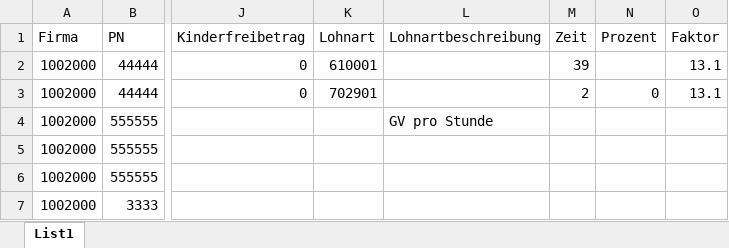
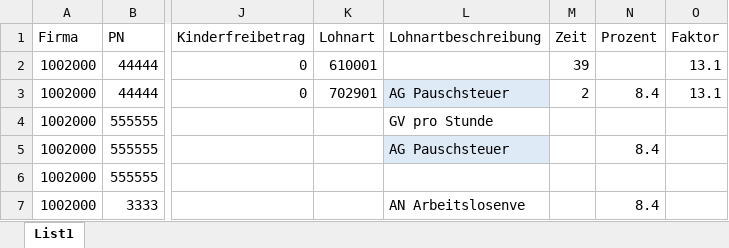
Before and after one commit to MartinaBoskova/projectmaturitainf, an Excel workbook: Dummymappe2csv.xlsx, sheet List1, drawn as a sheet; only a part is shown, gaps mark what is left out; values as stored, in another font and other column widths than the file's, no borders; the diff names each change by its address in the sheet, - before the commit and + after, or states it on an @@ line.

```diff
--- a/Dummymappe2csv.xlsx (sheet List1)
+++ b/Dummymappe2csv.xlsx (sheet List1)
-L3 (Lohnartbeschreibung): (empty)
+L3 (Lohnartbeschreibung): AG Pauschsteuer
-L3 fill: none
+L3 fill: #DEEBF7
-N3 (Prozent): 0
+N3 (Prozent): 8.4
-L5 (Lohnartbeschreibung): (empty)
+L5 (Lohnartbeschreibung): AG Pauschsteuer
-L5 fill: none
+L5 fill: #DEEBF7
-N5 (Prozent): (empty)
+N5 (Prozent): 8.4
-L7 (Lohnartbeschreibung): (empty)
+L7 (Lohnartbeschreibung): AN Arbeitslosenve
-N7 (Prozent): (empty)
+N7 (Prozent): 8.4
```
Also changed, not shown: 2 other files.
